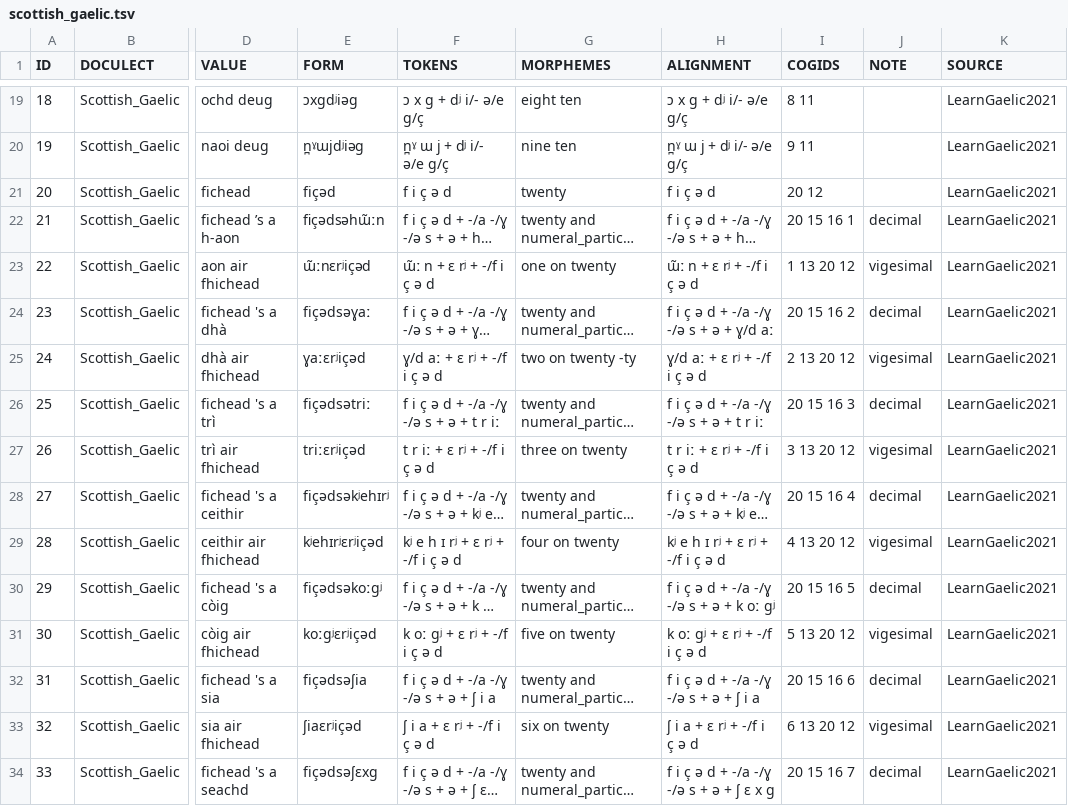
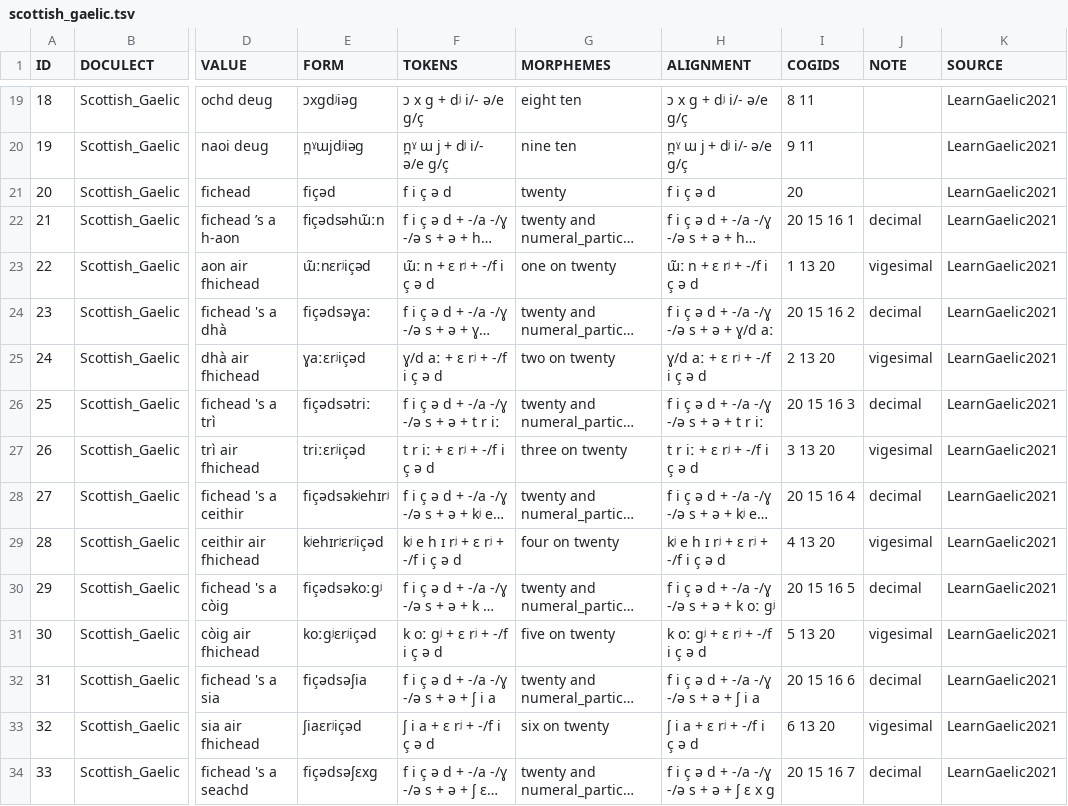
Before and after one commit to numeralbank/cosinus, a TSV file: raw/done/scottish_gaelic.tsv, drawn as a sheet; only a part is shown, gaps mark what is left out; long unchanged cells end in …; the diff covers the shown part only; the diff names each change by its address in the sheet, - before the commit and + after, or states it on an @@ line.

```diff
--- a/raw/done/scottish_gaelic.tsv
+++ b/raw/done/scottish_gaelic.tsv
-I21 (COGIDS): 20 12
+I21 (COGIDS): 20
-I23 (COGIDS): 1 13 20 12
+I23 (COGIDS): 1 13 20
-G25 (MORPHEMES): two on twenty -ty
+G25 (MORPHEMES): two on twenty
-I25 (COGIDS): 2 13 20 12
+I25 (COGIDS): 2 13 20
-I27 (COGIDS): 3 13 20 12
+I27 (COGIDS): 3 13 20
-I29 (COGIDS): 4 13 20 12
+I29 (COGIDS): 4 13 20
-I31 (COGIDS): 5 13 20 12
+I31 (COGIDS): 5 13 20
-I33 (COGIDS): 6 13 20 12
+I33 (COGIDS): 6 13 20
```
Also changed, not shown: 21 removed rows and 15 edited cells elsewhere in this file, raw/done/irish.tsv.
